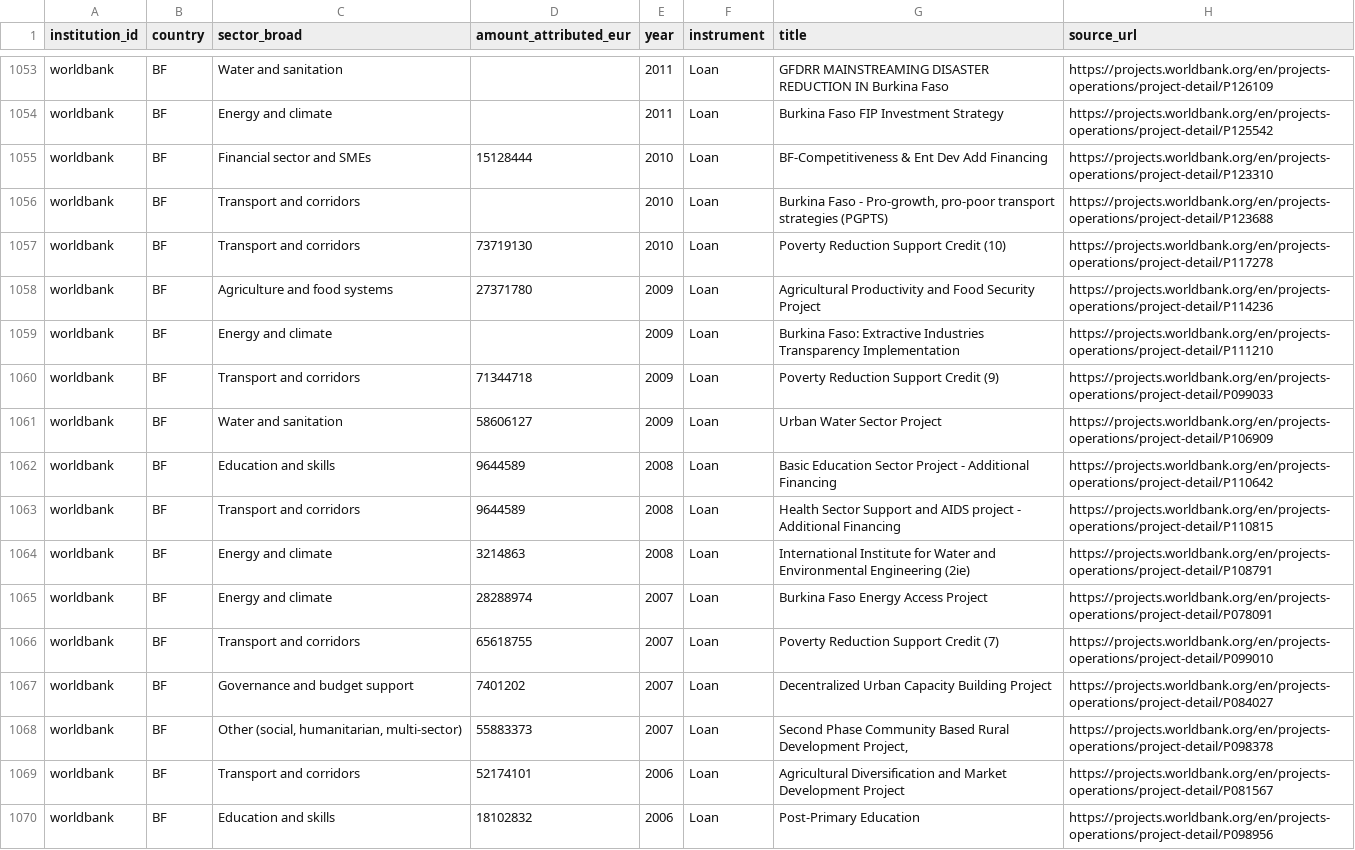
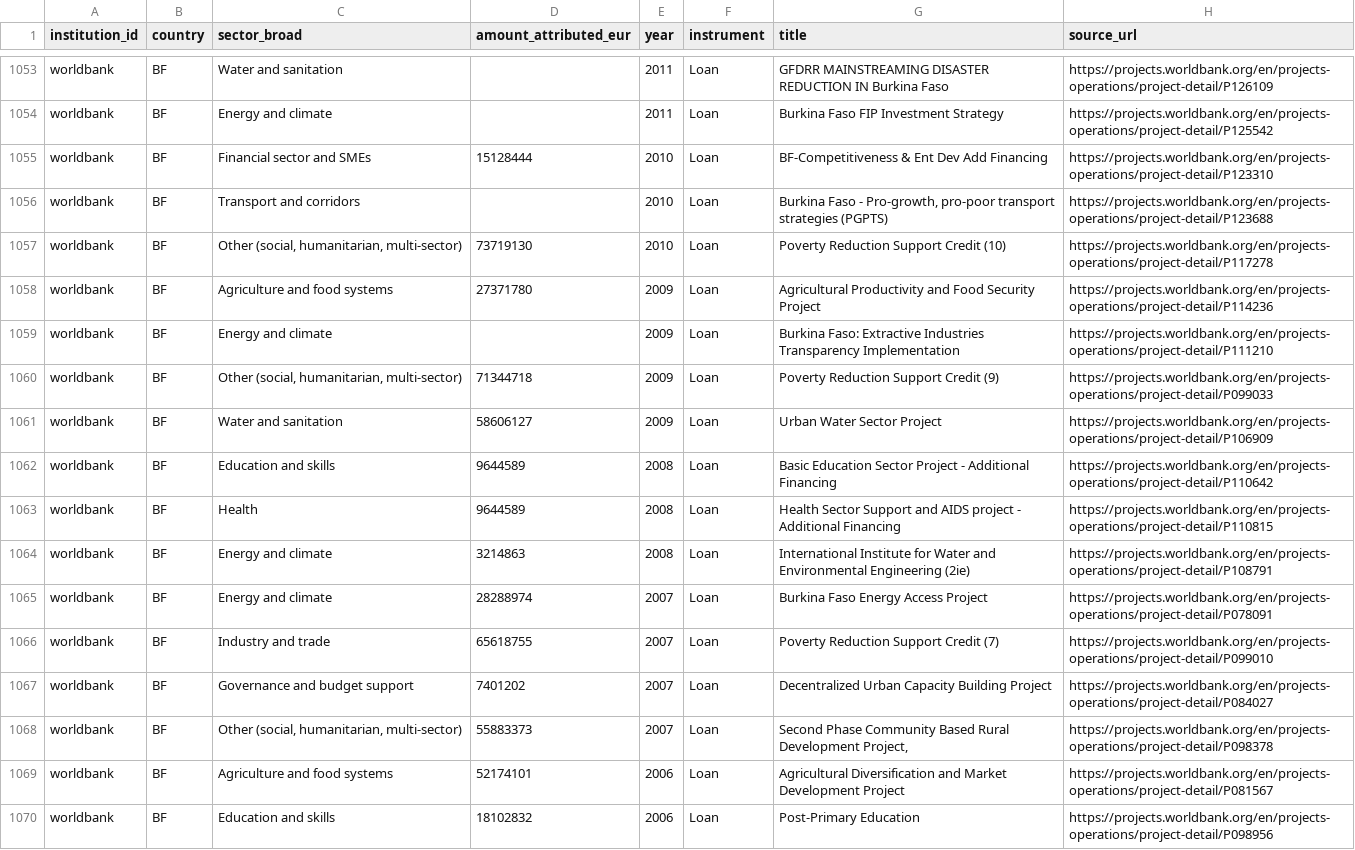
Before and after one commit to camilopallasco-arch/EU-WAEMU-PFI-TRACKER, a CSV file: data/comparators.csv, drawn as a sheet; only a part is shown, gaps mark what is left out; the diff covers the shown part only.

Commit message:
Data update 2026-11-28

```diff
--- a/data/comparators.csv
+++ b/data/comparators.csv
@@ -1062,15 +1062,15 @@ worldbank,BF,Financial sector and SMEs,15128444,2010,Loan,BF-Competitiveness & E
 worldbank,BF,Transport and corridors,,2010,Loan,"Burkina Faso - Pro-growth, pro-poor transport strategies (PGPTS)",https://projects.worldbank.org/en/projects-operations/project-detail/P123688
-worldbank,BF,Transport and corridors,73719130,2010,Loan,Poverty Reduction Support Credit (10),https://projects.worldbank.org/en/projects-operations/project-detail/P117278
+worldbank,BF,"Other (social, humanitarian, multi-sector)",73719130,2010,Loan,Poverty Reduction Support Credit (10),https://projects.worldbank.org/en/projects-operations/project-detail/P117278
 worldbank,BF,Agriculture and food systems,27371780,2009,Loan,Agricultural Productivity and Food Security Project,https://projects.worldbank.org/en/projects-operations/project-detail/P114236
 worldbank,BF,Energy and climate,,2009,Loan,Burkina Faso: Extractive Industries Transparency Implementation,https://projects.worldbank.org/en/projects-operations/project-detail/P111210
-worldbank,BF,Transport and corridors,71344718,2009,Loan,Poverty Reduction Support Credit (9),https://projects.worldbank.org/en/projects-operations/project-detail/P099033
+worldbank,BF,"Other (social, humanitarian, multi-sector)",71344718,2009,Loan,Poverty Reduction Support Credit (9),https://projects.worldbank.org/en/projects-operations/project-detail/P099033
 worldbank,BF,Water and sanitation,58606127,2009,Loan,Urban Water Sector Project,https://projects.worldbank.org/en/projects-operations/project-detail/P106909
 worldbank,BF,Education and skills,9644589,2008,Loan,Basic Education Sector Project - Additional Financing,https://projects.worldbank.org/en/projects-operations/project-detail/P110642
-worldbank,BF,Transport and corridors,9644589,2008,Loan,Health Sector Support and AIDS project - Additional Financing,https://projects.worldbank.org/en/projects-operations/project-detail/P110815
+worldbank,BF,Health,9644589,2008,Loan,Health Sector Support and AIDS project - Additional Financing,https://projects.worldbank.org/en/projects-operations/project-detail/P110815
 worldbank,BF,Energy and climate,3214863,2008,Loan,International Institute for Water and Environmental Engineering (2ie),https://projects.worldbank.org/en/projects-operations/project-detail/P108791
 worldbank,BF,Energy and climate,28288974,2007,Loan,Burkina Faso Energy Access  Project,https://projects.worldbank.org/en/projects-operations/project-detail/P078091
-worldbank,BF,Transport and corridors,65618755,2007,Loan,Poverty Reduction Support Credit (7),https://projects.worldbank.org/en/projects-operations/project-detail/P099010
+worldbank,BF,Industry and trade,65618755,2007,Loan,Poverty Reduction Support Credit (7),https://projects.worldbank.org/en/projects-operations/project-detail/P099010
 worldbank,BF,Governance and budget support,7401202,2007,Loan,Decentralized Urban Capacity Building Project,https://projects.worldbank.org/en/projects-operations/project-detail/P084027
 worldbank,BF,"Other (social, humanitarian, multi-sector)",55883373,2007,Loan,"Second Phase Community Based Rural Development Project,",https://projects.worldbank.org/en/projects-operations/project-detail/P098378
-worldbank,BF,Transport and corridors,52174101,2006,Loan,Agricultural Diversification and Market Development Project,https://projects.worldbank.org/en/projects-operations/project-detail/P081567
+worldbank,BF,Agriculture and food systems,52174101,2006,Loan,Agricultural Diversification and Market Development Project,https://projects.worldbank.org/en/projects-operations/project-detail/P081567
 worldbank,BF,Education and skills,18102832,2006,Loan,Post-Primary Education,https://projects.worldbank.org/en/projects-operations/project-detail/P098956
```
Also changed, not shown: 109 edited cells elsewhere in this file, data/changelog.csv, data/sources.csv, 9 other files.
